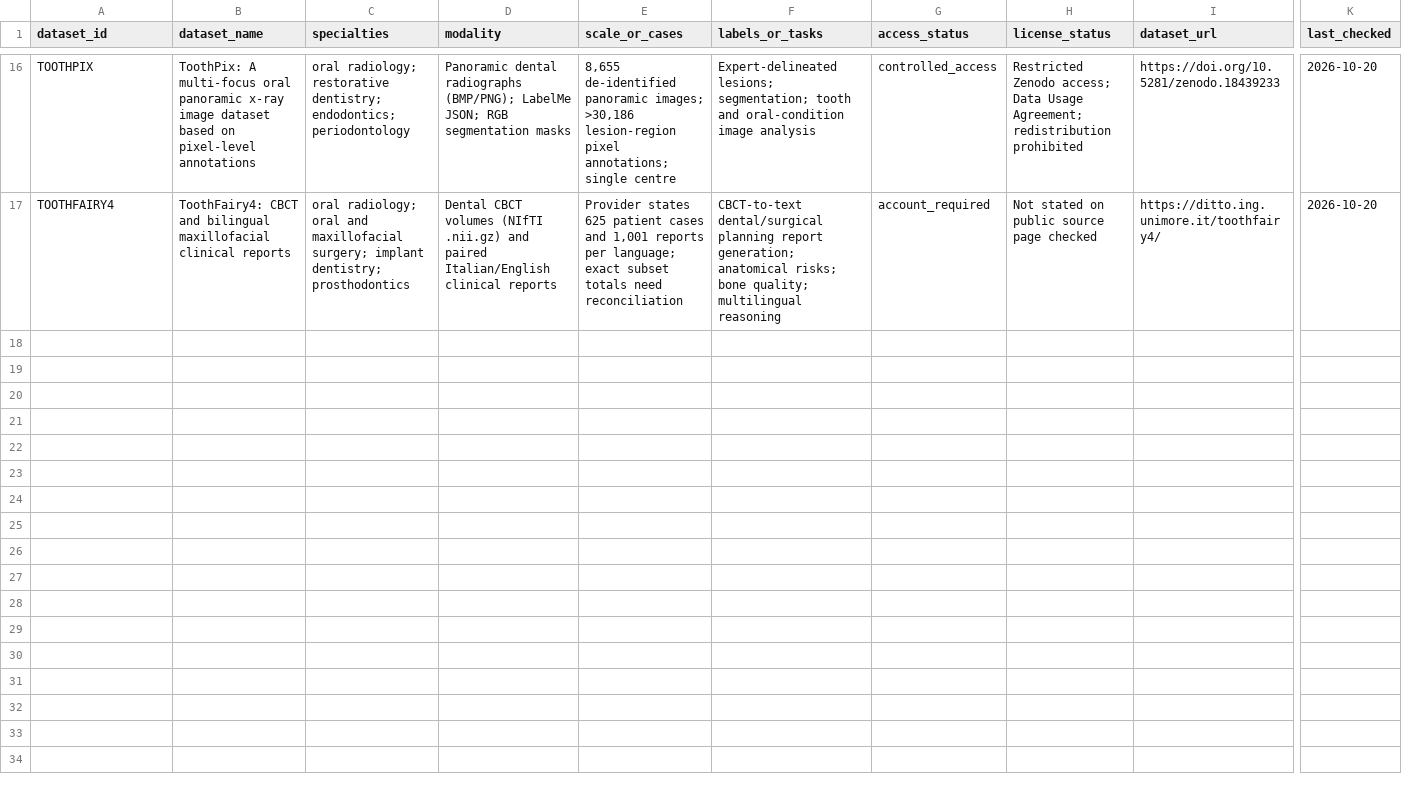
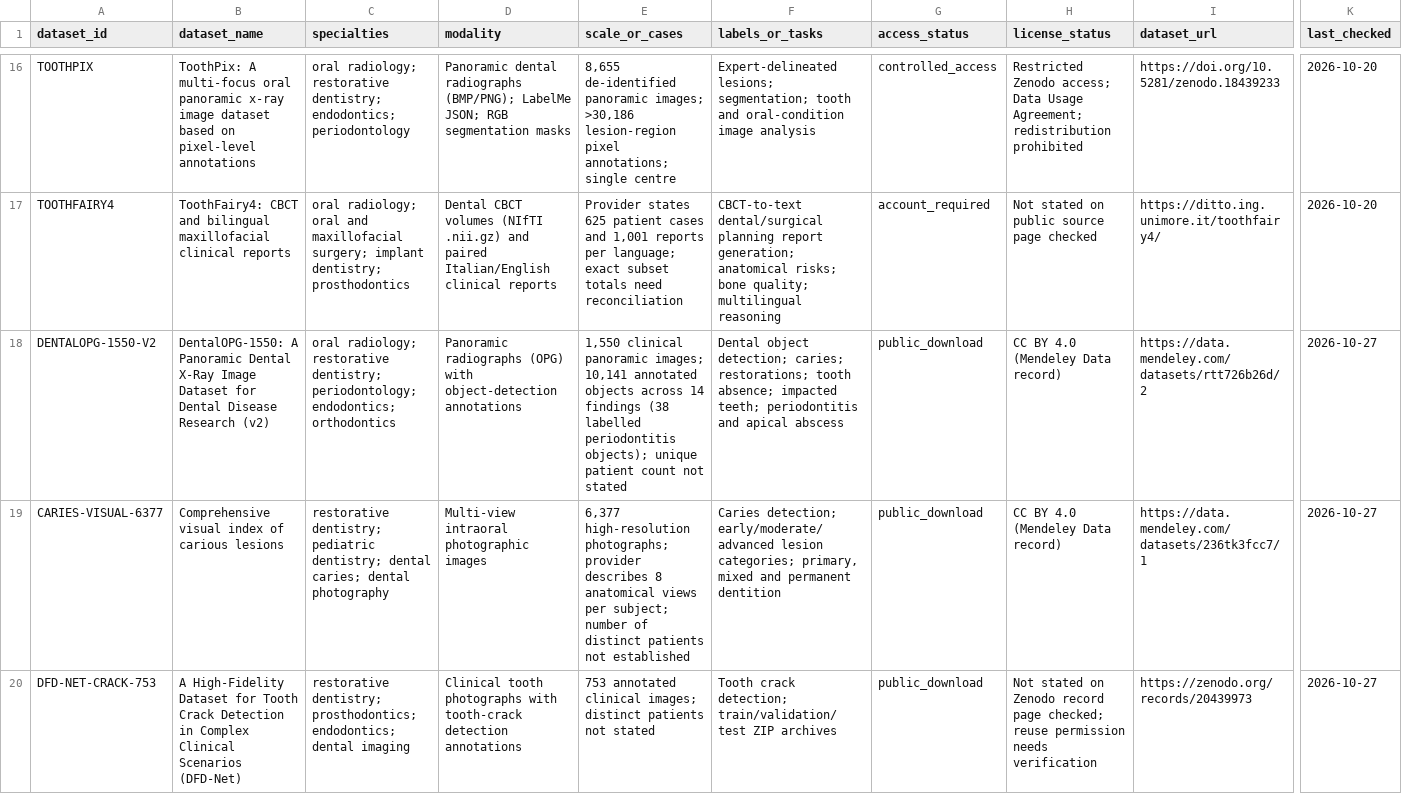
Before and after one commit to dr-lamia/dental-datasets-hub, a CSV file: catalog/dental_imaging.csv, drawn as a sheet; only a part is shown, gaps mark what is left out; rows hold the shown columns only; the diff names each change by its address in the sheet, - before the commit and + after, or states it on an @@ line.

Commit message:
Curate 4 dental datasets and synchronize 63-record index, specialty links and provenance

```diff
--- a/catalog/dental_imaging.csv
+++ b/catalog/dental_imaging.csv
+row 18: DENTALOPG-1550-V2 | DentalOPG-1550: A Panoramic Dental X-Ray Image Dataset for Dental Disease Research (v2) | oral radiology; restorative dentistry; periodontology; endodontics; orthodontics | Panoramic radiographs (OPG) with object-detection annotations | 1,550 clinical panoramic images; 10,141 annotated objects across 14 findings (38 labelled periodontitis objects); unique patient count not stated | Dental object detection; caries; restorations; tooth absence; impacted teeth; periodontitis and apical abscess | public_download | CC BY 4.0 (Mendeley Data record) | https://data.mendeley.com/datasets/rtt726b26d/2 | 2026-10-27
+row 19: CARIES-VISUAL-6377 | Comprehensive visual index of carious lesions | restorative dentistry; pediatric dentistry; dental caries; dental photography | Multi-view intraoral photographic images | 6,377 high-resolution photographs; provider describes 8 anatomical views per subject; number of distinct patients not established | Caries detection; early/moderate/advanced lesion categories; primary, mixed and permanent dentition | public_download | CC BY 4.0 (Mendeley Data record) | https://data.mendeley.com/datasets/236tk3fcc7/1 | 2026-10-27
+row 20: DFD-NET-CRACK-753 | A High-Fidelity Dataset for Tooth Crack Detection in Complex Clinical Scenarios (DFD-Net) | restorative dentistry; prosthodontics; endodontics; dental imaging | Clinical tooth photographs with tooth-crack detection annotations | 753 annotated clinical images; distinct patients not stated | Tooth crack detection; train/validation/test ZIP archives | public_download | Not stated on Zenodo record page checked; reuse permission needs verification | https://zenodo.org/records/20439973 | 2026-10-27
```
Also changed, not shown: catalog/clinical_reasoning_benchmarks.csv, 4 other files.
